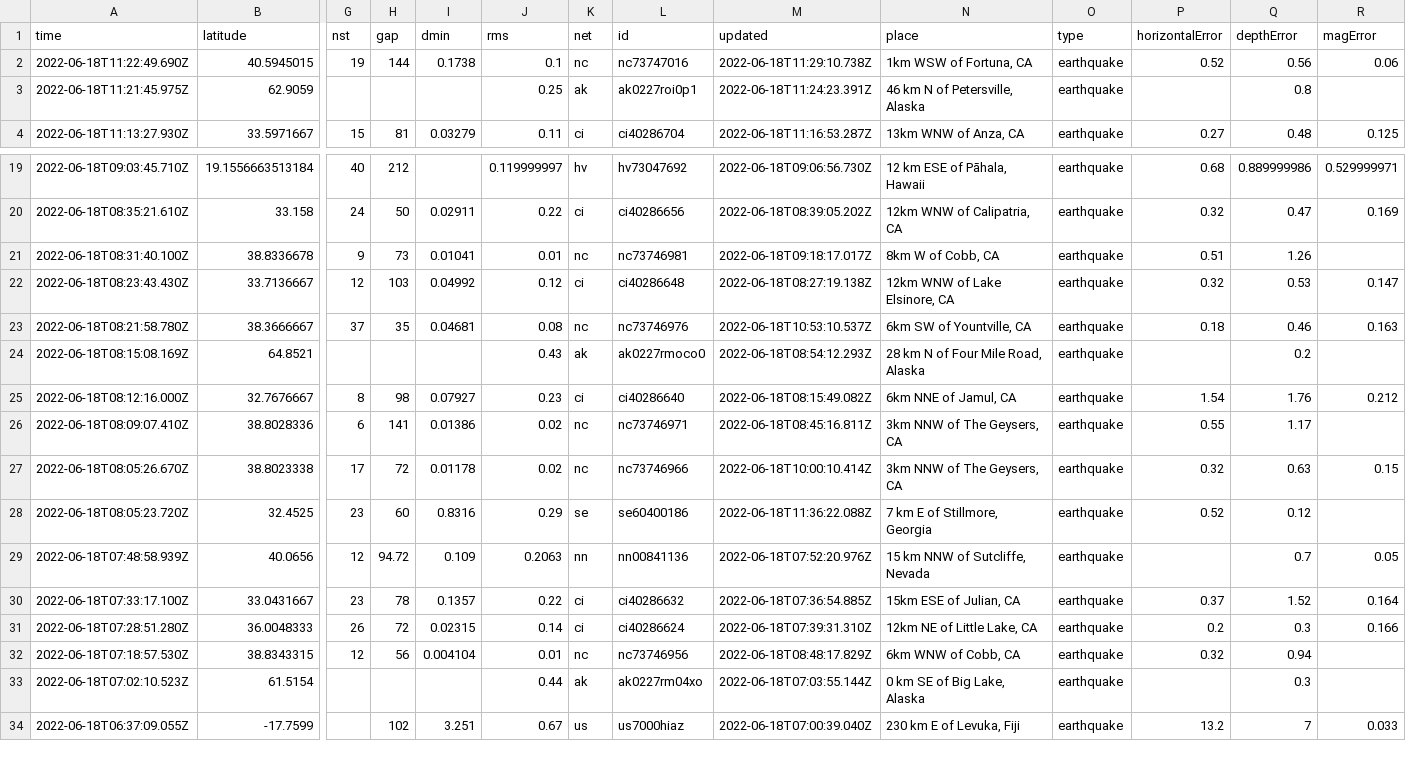
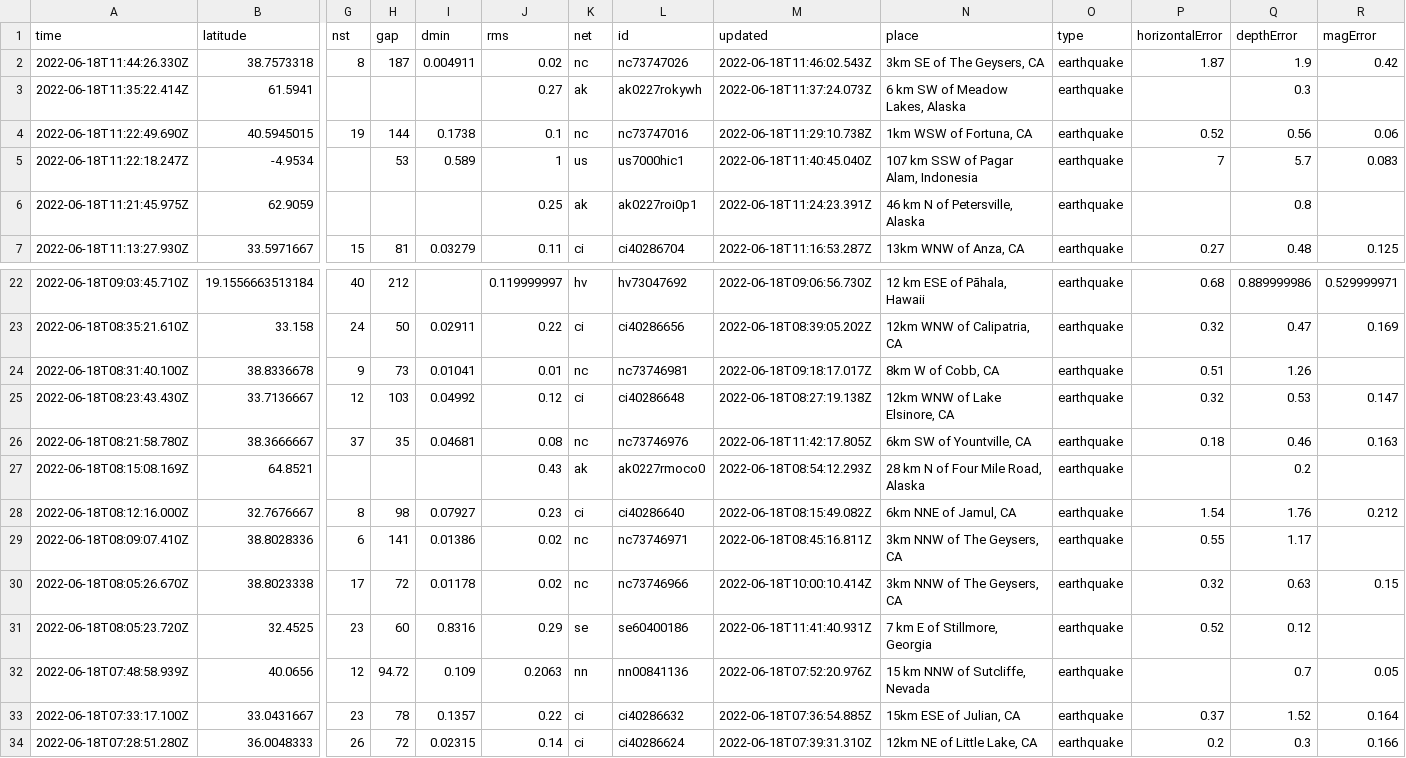
Before and after one commit to lalers/my-data-robot, a CSV file: usgs_current.csv, drawn as a sheet; only a part is shown, gaps mark what is left out; the shorter side is filled out with more unchanged rows; addresses are those after the commit; rows hold the shown columns only; the diff names each change by its address in the sheet, - before the commit and + after, or states it on an @@ line.

```diff
--- a/usgs_current.csv
+++ b/usgs_current.csv
+row 2: 2022-06-18T11:44:26.330Z | 38.7573318 | 8 | 187 | 0.004911 | 0.02 | nc | nc73747026 | 2022-06-18T11:46:02.543Z | 3km SE of The Geysers, CA | earthquake | 1.87 | 1.9 | 0.42
+row 3: 2022-06-18T11:35:22.414Z | 61.5941 |  |  |  | 0.27 | ak | ak0227rokywh | 2022-06-18T11:37:24.073Z | 6 km SW of Meadow Lakes, Alaska | earthquake |  | 0.3
+row 5: 2022-06-18T11:22:18.247Z | -4.9534 |  | 53 | 0.589 | 1 | us | us7000hic1 | 2022-06-18T11:40:45.040Z | 107 km SSW of Pagar Alam, Indonesia | earthquake | 7 | 5.7 | 0.083
-M26 (updated): 2022-06-18T10:53:10.537Z
+M26 (updated): 2022-06-18T11:42:17.805Z
-M31 (updated): 2022-06-18T11:36:22.088Z
+M31 (updated): 2022-06-18T11:41:40.931Z
```
